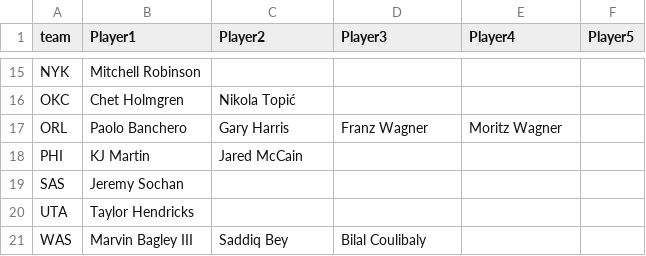
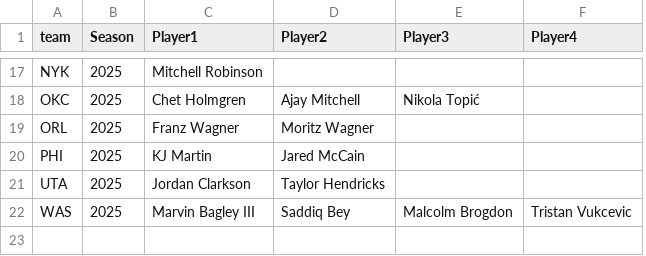
Before and after one commit to UsangR01/NBA-Games-Prediction, a CSV file: Refresh/data/parsed_csvs/nbaInjuries_csv/nba_injuries_processed.csv, drawn as a sheet; only a part is shown, gaps mark what is left out; removed rows and columns are numbered as before the commit, all else as after; the diff covers the shown part only; the diff names each change by its address in the sheet, - before the commit and + after, or states it on an @@ line.

```diff
--- a/Refresh/data/parsed_csvs/nbaInjuries_csv/nba_injuries_processed.csv
+++ b/Refresh/data/parsed_csvs/nbaInjuries_csv/nba_injuries_processed.csv
+column B (Season), rows 17-22: all 2025
-column F (Player5), empty
-D18 (Player2): Nikola Topić
+D18 (Player2): Ajay Mitchell
-E18 (Player3): (empty)
+E18 (Player3): Nikola Topić
-C19 (Player1): Paolo Banchero
+C19 (Player1): Franz Wagner
-D19 (Player2): Gary Harris
+D19 (Player2): Moritz Wagner
-E19 (Player3): Franz Wagner
+E19 (Player3): (empty)
-F19 (Player4): Moritz Wagner
+F19 (Player4): (empty)
-row 19: SAS | Jeremy Sochan
-C21 (Player1): Taylor Hendricks
+C21 (Player1): Jordan Clarkson
-D21 (Player2): (empty)
+D21 (Player2): Taylor Hendricks
-E22 (Player3): Bilal Coulibaly
+E22 (Player3): Malcolm Brogdon
-F22 (Player4): (empty)
+F22 (Player4): Tristan Vukcevic
```
Also changed, not shown: 3 added rows, 1 removed row and 26 edited cells elsewhere in this file, Refresh/data/parsed_csvs/nbaInjuries_csv/nba_injuries.csv, 1 other file.
